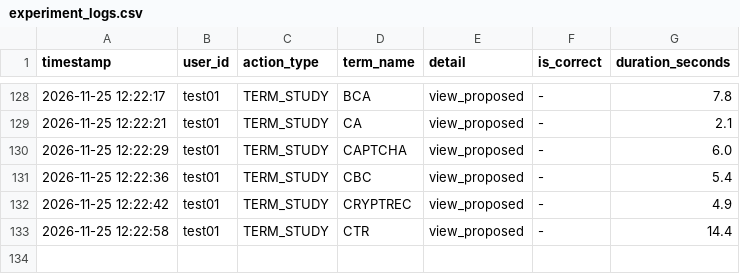
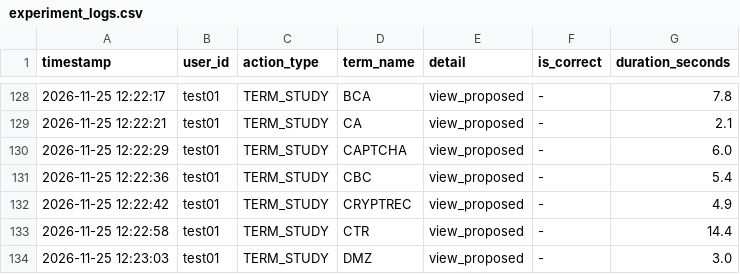
Before and after one commit to SakuSaku0705/de-ta-base, a CSV file: experiment_logs.csv, drawn as a sheet; only a part is shown, gaps mark what is left out.

Commit message:
log: test01 - TERM_STUDY (DMZ)

```diff
--- a/experiment_logs.csv
+++ b/experiment_logs.csv
@@ -133 +133,2 @@ timestamp,user_id,action_type,term_name,detail,is_correct,duration_seconds
 "2026-11-25 12:22:58","test01","TERM_STUDY","CTR","view_proposed","-",14.4
+"2026-11-25 12:23:03","test01","TERM_STUDY","DMZ","view_proposed","-",3.0
```
